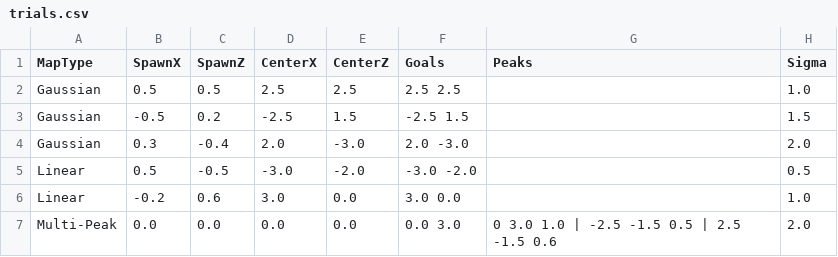
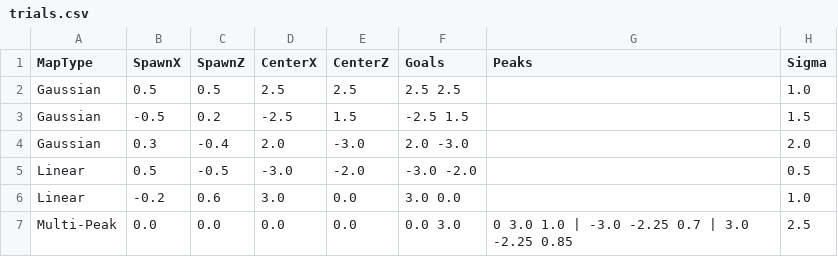
Before and after one commit to WilliamOu/GradientNav, a CSV file: Examples/trials.csv, drawn as a sheet.

```diff
--- a/Examples/trials.csv
+++ b/Examples/trials.csv
@@ -6,2 +6,2 @@ Linear, 0.5, -0.5, -3.0, -2.0, "-3.0 -2.0", "", 0.5
 Linear, -0.2, 0.6, 3.0, 0.0, "3.0 0.0", "", 1.0
-Multi-Peak, 0.0, 0.0, 0.0, 0.0, "0.0 3.0", "0 3.0 1.0 | -2.5 -1.5 0.5 | 2.5 -1.5 0.6", 2.0
+Multi-Peak, 0.0, 0.0, 0.0, 0.0, "0.0 3.0", "0 3.0 1.0 | -3.0 -2.25 0.7 | 3.0 -2.25 0.85", 2.5
```
Also changed, not shown: 20 other files.
